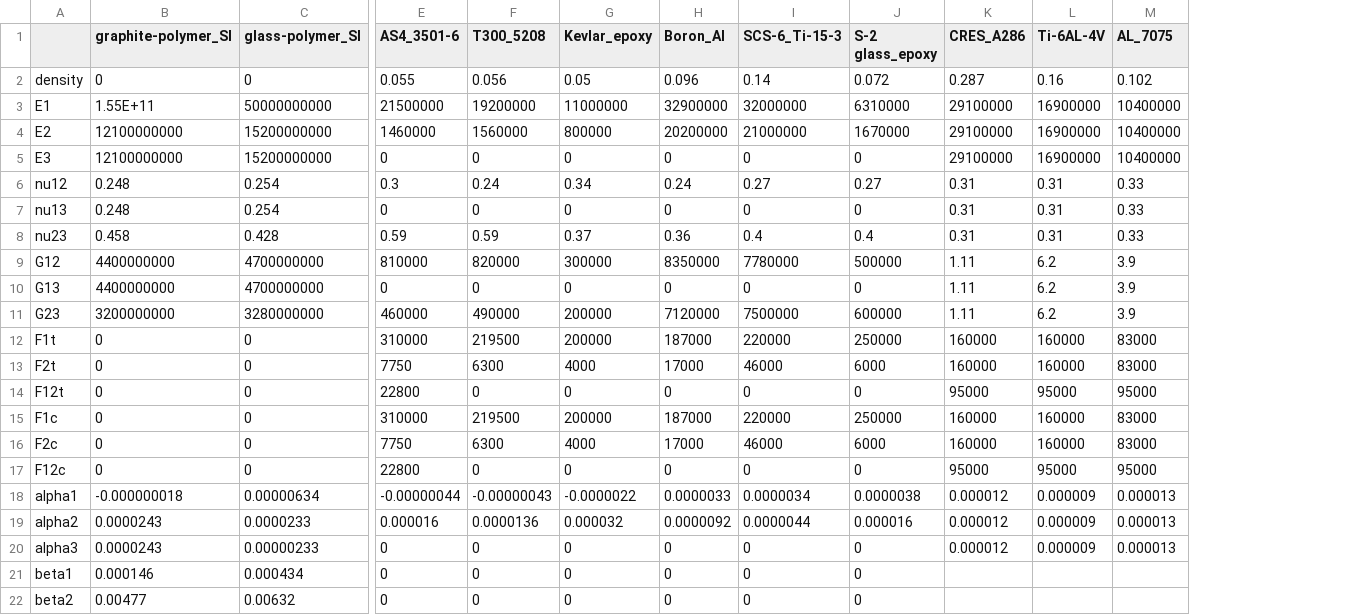
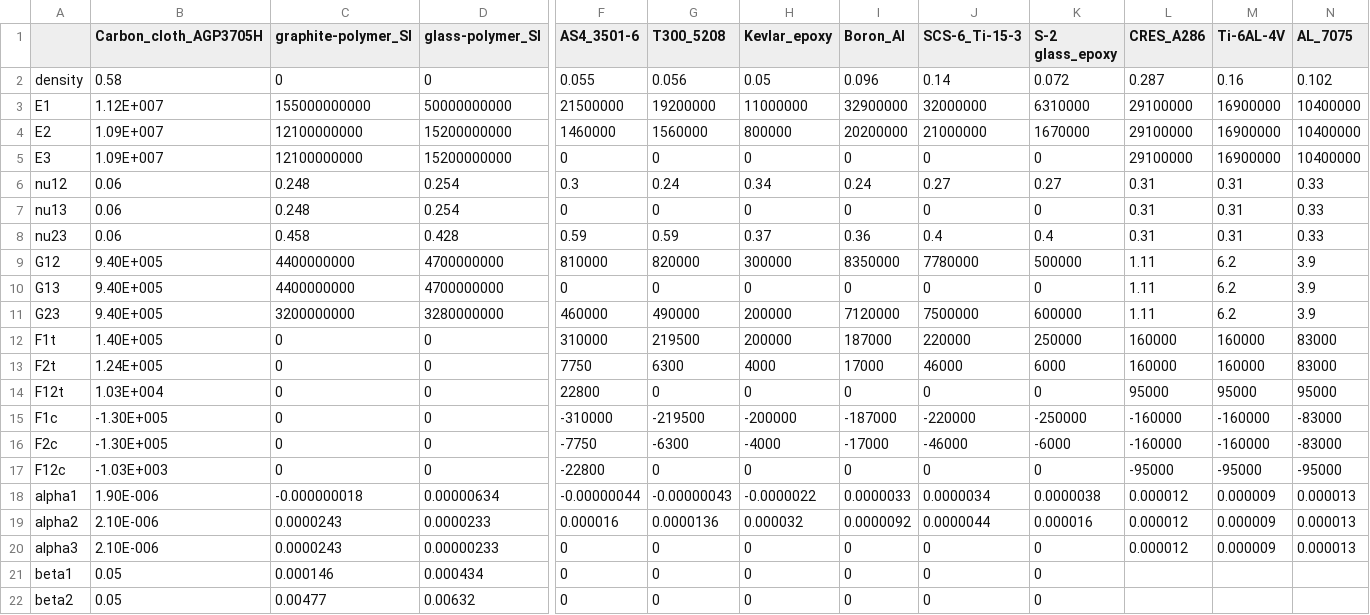
Before and after one commit to nagordon/mechpy, a CSV file: mechpy/compositematerials.csv, drawn as a sheet; only a part is shown, gaps mark what is left out; addresses are those after the commit; the diff names each change by its address in the sheet, - before the commit and + after, or states it on an @@ line.

Commit message:
fixed some errors in the composite failure criteria because compressive failures stresses were postive and changed to negative

```diff
--- a/mechpy/compositematerials.csv
+++ b/mechpy/compositematerials.csv
+column B (Carbon_cloth_AGP3705H), rows 2-22: 0.58 | 1.12E+007 | 1.09E+007 | 1.09E+007 | 0.06 | 0.06 | 0.06 | 9.40E+005 | 9.40E+005 | 9.40E+005 | 1.40E+005 | 1.24E+005 | 1.03E+004 | -1.30E+005 | -1.30E+005 | -1.03E+003 | 1.90E-006 | 2.10E-006 | 2.10E-006 | 0.05 | 0.05
-C3 (graphite-polymer_SI): 1.55E+11
+C3 (graphite-polymer_SI): 155000000000
-F15 (AS4_3501-6): 310000
+F15 (AS4_3501-6): -310000
-G15 (T300_5208): 219500
+G15 (T300_5208): -219500
-H15 (Kevlar_epoxy): 200000
+H15 (Kevlar_epoxy): -200000
-I15 (Boron_Al): 187000
+I15 (Boron_Al): -187000
-J15 (SCS-6_Ti-15-3): 220000
+J15 (SCS-6_Ti-15-3): -220000
-K15 (S-2 glass_epoxy): 250000
+K15 (S-2 glass_epoxy): -250000
-L15:L16 (CRES_A286): 160000
+L15:L16 (CRES_A286): -160000
-M15:M16 (Ti-6AL-4V): 160000
+M15:M16 (Ti-6AL-4V): -160000
-N15:N16 (AL_7075): 83000
+N15:N16 (AL_7075): -83000
-F16 (AS4_3501-6): 7750
+F16 (AS4_3501-6): -7750
-G16 (T300_5208): 6300
+G16 (T300_5208): -6300
-H16 (Kevlar_epoxy): 4000
+H16 (Kevlar_epoxy): -4000
-I16 (Boron_Al): 17000
+I16 (Boron_Al): -17000
-J16 (SCS-6_Ti-15-3): 46000
+J16 (SCS-6_Ti-15-3): -46000
-K16 (S-2 glass_epoxy): 6000
+K16 (S-2 glass_epoxy): -6000
-F17 (AS4_3501-6): 22800
+F17 (AS4_3501-6): -22800
-L17 (CRES_A286): 95000
+L17 (CRES_A286): -95000
-M17 (Ti-6AL-4V): 95000
+M17 (Ti-6AL-4V): -95000
-N17 (AL_7075): 95000
+N17 (AL_7075): -95000
```
Also changed, not shown: 1 other file.
